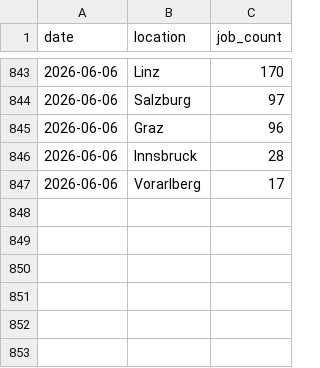
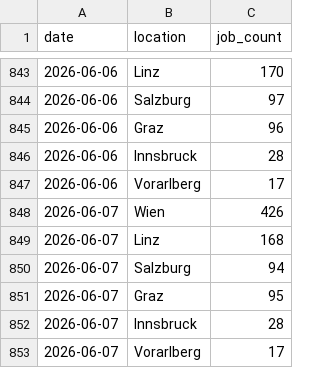
Before and after one commit to dejse/jobmarket-watch, a CSV file: data/data.csv, drawn as a sheet; only a part is shown, gaps mark what is left out; the diff names each change by its address in the sheet, - before the commit and + after, or states it on an @@ line.

```diff
--- a/data/data.csv
+++ b/data/data.csv
+row 848: 2026-06-07 | Wien | 426
+row 849: 2026-06-07 | Linz | 168
+row 850: 2026-06-07 | Salzburg | 94
+row 851: 2026-06-07 | Graz | 95
+row 852: 2026-06-07 | Innsbruck | 28
+row 853: 2026-06-07 | Vorarlberg | 17
```
Also changed, not shown: 1 other file.
